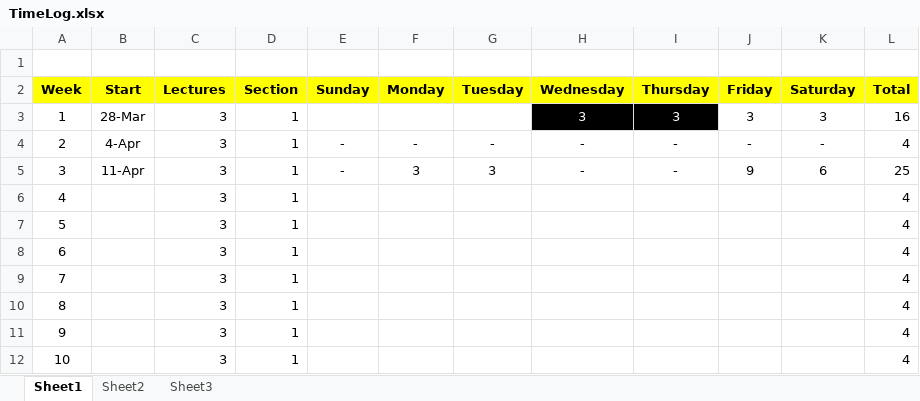
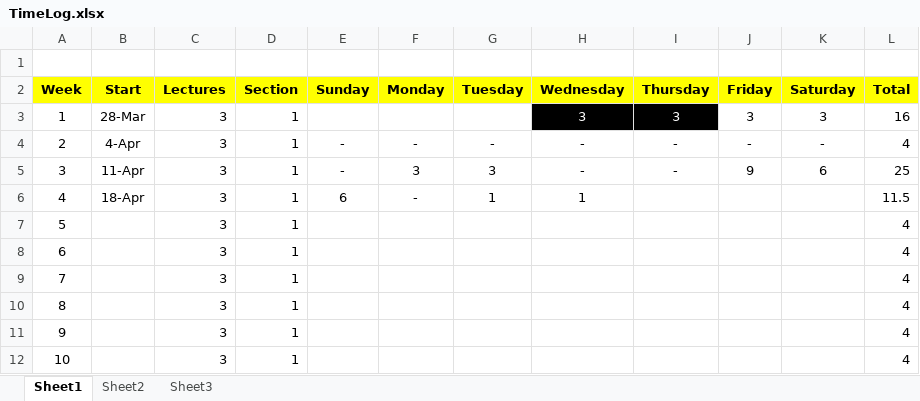
Before and after one commit to hifrickenfive/StanfordAI, an Excel workbook: TimeLog.xlsx, sheet Sheet1, drawn as a sheet; values as stored, in another font and other column widths than the file's, no borders; the diff names each change by its address in the sheet, - before the commit and + after, or states it on an @@ line.

```diff
--- a/TimeLog.xlsx (sheet Sheet1)
+++ b/TimeLog.xlsx (sheet Sheet1)
-B6 (Start): (empty)
+B6 (Start): 18-Apr
-E6 (Sunday): (empty)
+E6 (Sunday): 6
-F6 (Monday): (empty)
+F6 (Monday): -
-G6 (Tuesday): (empty)
+G6 (Tuesday): 1
-H6 (Wednesday): (empty)
+H6 (Wednesday): 1
-L6 (Total): 4
+L6 (Total): 11.5
```
Also changed, not shown: 4 other files.
